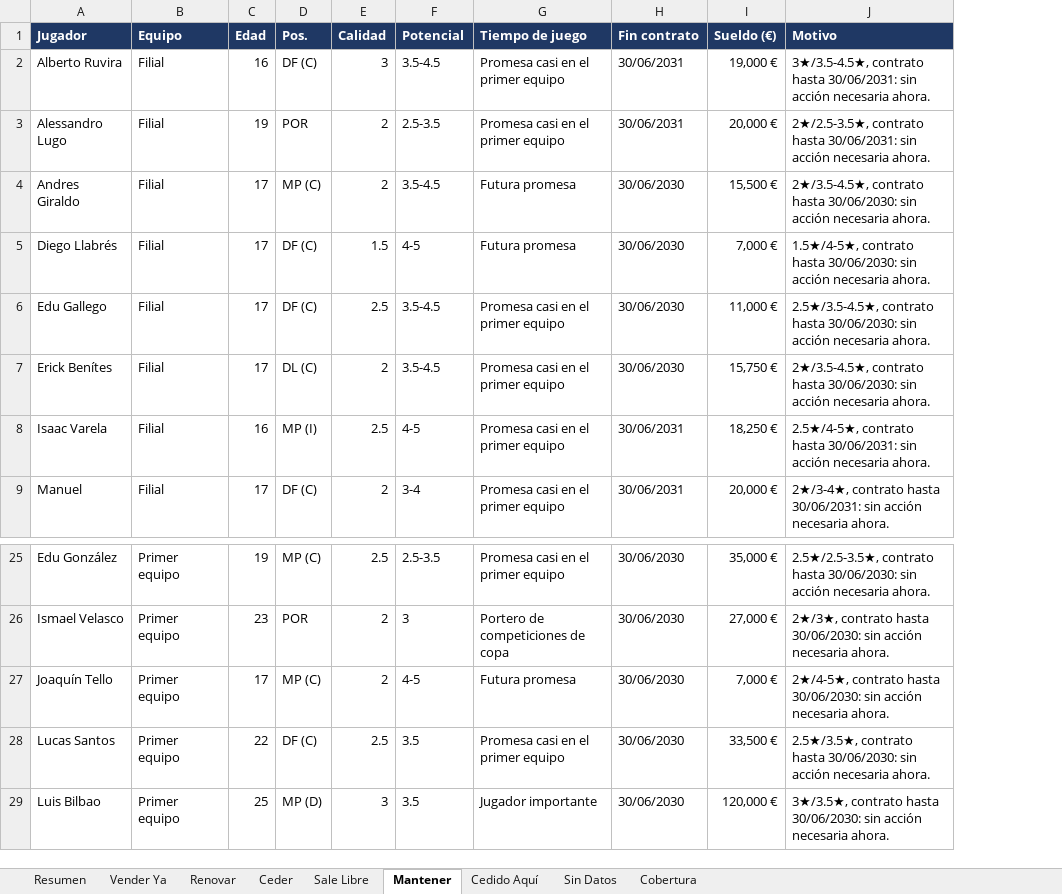
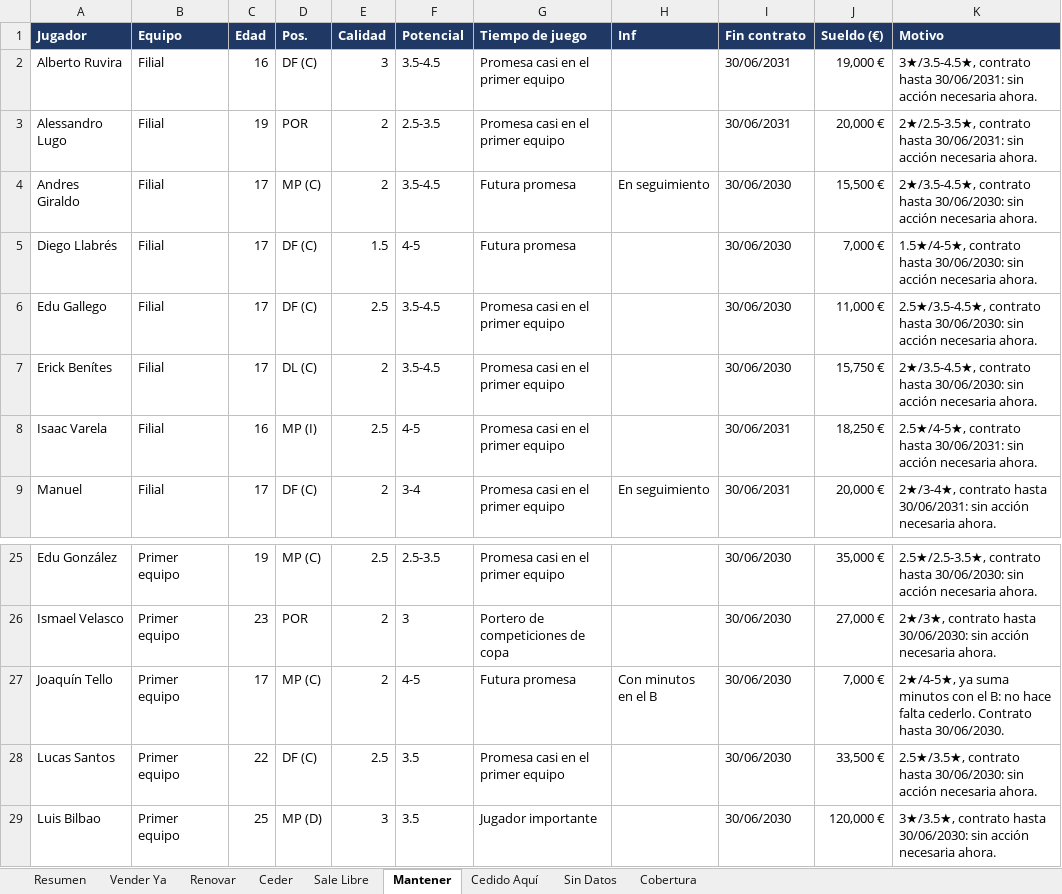
Before and after one commit to Antoniocapi/Antoniocapi, an Excel workbook: informes/2028-09-18_plantilla.xlsx, sheet Mantener, drawn as a sheet; only a part is shown, gaps mark what is left out; values as stored, in another font and other column widths than the file's, no borders; addresses are those after the commit; the diff names each change by its address in the sheet, - before the commit and + after, or states it on an @@ line.

```diff
--- a/informes/2028-09-18_plantilla.xlsx (sheet Mantener)
+++ b/informes/2028-09-18_plantilla.xlsx (sheet Mantener)
+column H (Inf), rows 4-9: En seguimiento |  |  |  |  | En seguimiento; row 27: Con minutos en el B
-K27 (Motivo): 2★/4-5★, contrato hasta 30/06/2030: sin acción necesaria ahora.
+K27 (Motivo): 2★/4-5★, ya suma minutos con el B: no hace falta cederlo. Contrato hasta 30/06/2030.
```
Also changed, not shown: sheet Vender Ya, sheet Cedido Aquí, sheet Sin Datos, sheet Renovar, sheet Ceder, sheet Sale Libre, informes/2028-09-18_cantera.xlsx, informes/2028-09-18_contratos.xlsx, 11 other files.
